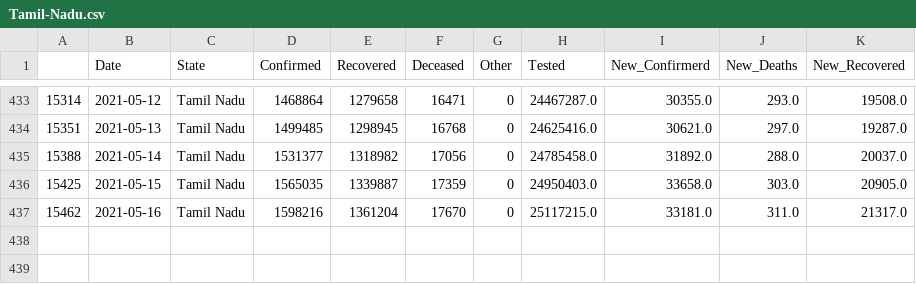
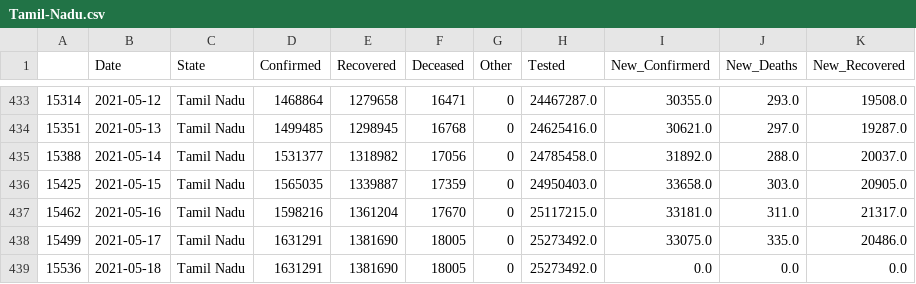
Before and after one commit to sureshkuc/Data-Science-in-Life-Science-Project, a CSV file: Indian-States-Covid19-Datasets/Tamil-Nadu.csv, drawn as a sheet; only a part is shown, gaps mark what is left out.

Commit message:
committing files

```diff
--- a/Indian-States-Covid19-Datasets/Tamil-Nadu.csv
+++ b/Indian-States-Covid19-Datasets/Tamil-Nadu.csv
@@ -437 +437,3 @@
 15462,2021-05-16,Tamil Nadu,1598216,1361204,17670,0,25117215.0,33181.0,311.0,21317.0
+15499,2021-05-17,Tamil Nadu,1631291,1381690,18005,0,25273492.0,33075.0,335.0,20486.0
+15536,2021-05-18,Tamil Nadu,1631291,1381690,18005,0,25273492.0,0.0,0.0,0.0
```
